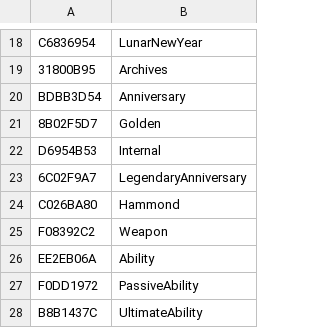
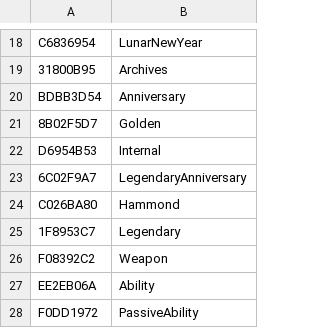
Before and after one commit to overtools/OWLib, a CSV file: TankLibHelper/Data/KnownEnumNames.csv, drawn as a sheet; only a part is shown, gaps mark what is left out; the shorter side is filled out with more unchanged rows.

Commit message:
[tank/enum] Add legendary lootbox hint type

```diff
--- a/TankLibHelper/Data/KnownEnumNames.csv
+++ b/TankLibHelper/Data/KnownEnumNames.csv
@@ -24,2 +24,3 @@ D6954B53, Internal
 C026BA80, Hammond
+1F8953C7, Legendary
 F08392C2, Weapon
```
Also changed, not shown: 3 other files.
